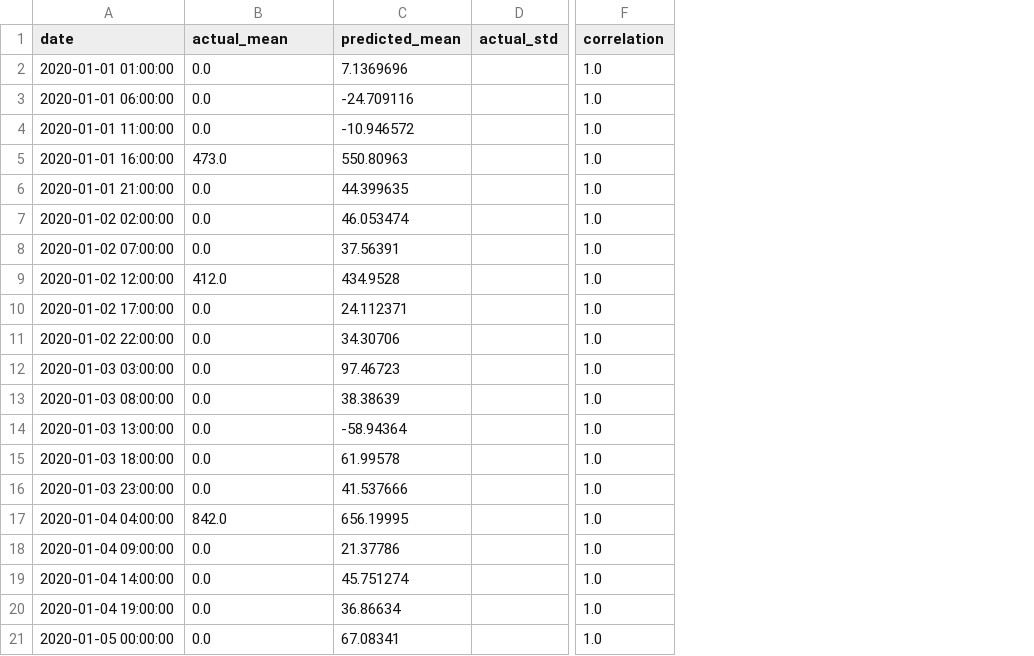
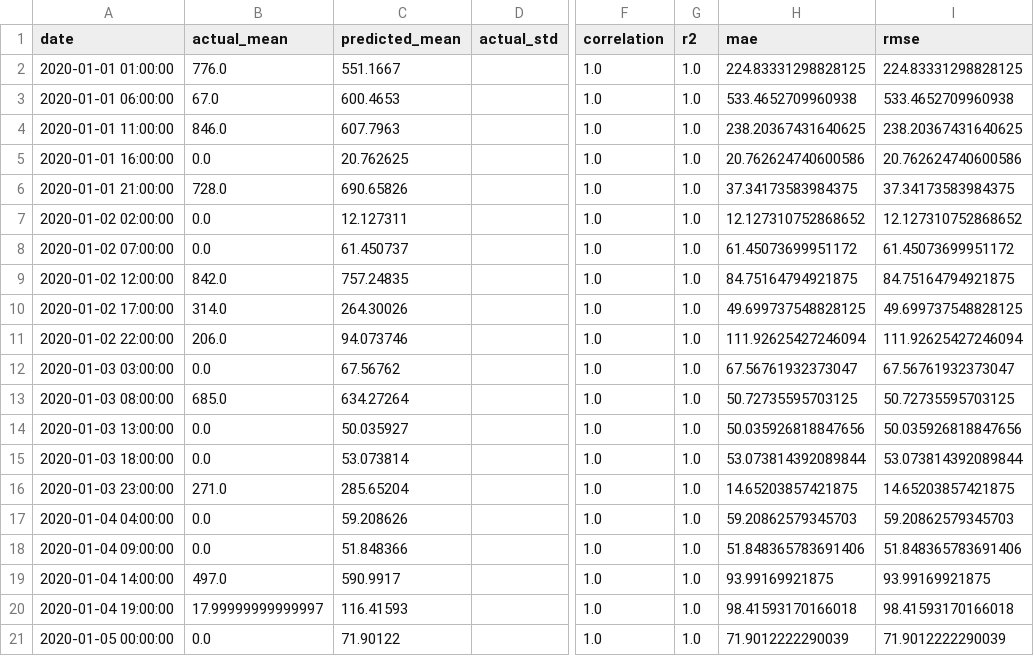
Before and after one commit to JoseFRuiz/ghiforecasting, a CSV file: results_gnn/Jaisalmer/daily_metrics.csv, drawn as a sheet; only a part is shown, gaps mark what is left out; the diff names each change by its address in the sheet, - before the commit and + after, or states it on an @@ line.

```diff
--- a/results_gnn/Jaisalmer/daily_metrics.csv
+++ b/results_gnn/Jaisalmer/daily_metrics.csv
+column G (r2), rows 2-21: all 1.0
+column H (mae), rows 2-21: 224.83331298828125 | 533.4652709960938 | 238.20367431640625 | 20.762624740600586 | 37.34173583984375 | 12.127310752868652 | 61.45073699951172 | 84.75164794921875 | 49.699737548828125 | 111.92625427246094 | 67.56761932373047 | 50.72735595703125 | 50.035926818847656 | 53.073814392089844 | 14.65203857421875 | 59.20862579345703 | 51.848365783691406 | 93.99169921875 | 98.41593170166018 | 71.9012222290039
+column I (rmse), rows 2-21: 224.83331298828125 | 533.4652709960938 | 238.20367431640625 | 20.762624740600586 | 37.34173583984375 | 12.127310752868652 | 61.45073699951172 | 84.75164794921875 | 49.699737548828125 | 111.92625427246094 | 67.56761932373047 | 50.72735595703125 | 50.035926818847656 | 53.073814392089844 | 14.65203857421875 | 59.20862579345703 | 51.848365783691406 | 93.99169921875 | 98.41593170166018 | 71.9012222290039
-B2 (actual_mean): 0.0
+B2 (actual_mean): 776.0
-C2 (predicted_mean): 7.1369696
+C2 (predicted_mean): 551.1667
-B3 (actual_mean): 0.0
+B3 (actual_mean): 67.0
-C3 (predicted_mean): -24.709116
+C3 (predicted_mean): 600.4653
-B4 (actual_mean): 0.0
+B4 (actual_mean): 846.0
-C4 (predicted_mean): -10.946572
+C4 (predicted_mean): 607.7963
-B5 (actual_mean): 473.0
+B5 (actual_mean): 0.0
-C5 (predicted_mean): 550.80963
+C5 (predicted_mean): 20.762625
-B6 (actual_mean): 0.0
+B6 (actual_mean): 728.0
-C6 (predicted_mean): 44.399635
+C6 (predicted_mean): 690.65826
-C7 (predicted_mean): 46.053474
+C7 (predicted_mean): 12.127311
-C8 (predicted_mean): 37.56391
+C8 (predicted_mean): 61.450737
-B9 (actual_mean): 412.0
+B9 (actual_mean): 842.0
-C9 (predicted_mean): 434.9528
+C9 (predicted_mean): 757.24835
-B10 (actual_mean): 0.0
+B10 (actual_mean): 314.0
-C10 (predicted_mean): 24.112371
+C10 (predicted_mean): 264.30026
-B11 (actual_mean): 0.0
+B11 (actual_mean): 206.0
-C11 (predicted_mean): 34.30706
+C11 (predicted_mean): 94.073746
-C12 (predicted_mean): 97.46723
+C12 (predicted_mean): 67.56762
-B13 (actual_mean): 0.0
+B13 (actual_mean): 685.0
-C13 (predicted_mean): 38.38639
+C13 (predicted_mean): 634.27264
-C14 (predicted_mean): -58.94364
+C14 (predicted_mean): 50.035927
-C15 (predicted_mean): 61.99578
+C15 (predicted_mean): 53.073814
-B16 (actual_mean): 0.0
+B16 (actual_mean): 271.0
-C16 (predicted_mean): 41.537666
+C16 (predicted_mean): 285.65204
-B17 (actual_mean): 842.0
+B17 (actual_mean): 0.0
-C17 (predicted_mean): 656.19995
+C17 (predicted_mean): 59.208626
-C18 (predicted_mean): 21.37786
+C18 (predicted_mean): 51.848366
-B19 (actual_mean): 0.0
+B19 (actual_mean): 497.0
-C19 (predicted_mean): 45.751274
+C19 (predicted_mean): 590.9917
-B20 (actual_mean): 0.0
+B20 (actual_mean): 17.99999999999997
-C20 (predicted_mean): 36.86634
+C20 (predicted_mean): 116.41593
-C21 (predicted_mean): 67.08341
+C21 (predicted_mean): 71.90122
```
Also changed, not shown: results_gnn/Jodhpur/daily_metrics.csv, results_gnn/New Delhi/daily_metrics.csv, 31 other files.
